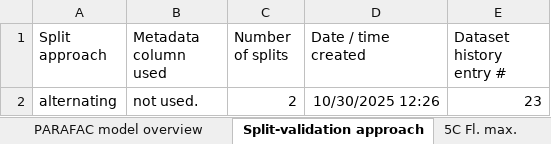
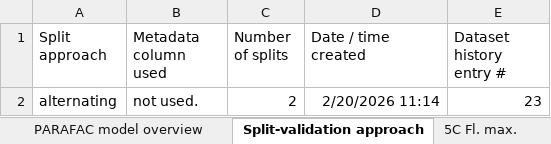
Before and after one commit to urbanwuensch/drEEM-online, an Excel workbook: examples/tutorialModelExport.xlsx, sheet Split-validation approach, drawn as a sheet; values as stored, in another font and other column widths than the file's, no borders; the diff names each change by its address in the sheet, - before the commit and + after, or states it on an @@ line.

Commit message:
Re-ran all tutorials for validation

```diff
--- a/examples/tutorialModelExport.xlsx (sheet Split-validation approach)
+++ b/examples/tutorialModelExport.xlsx (sheet Split-validation approach)
-D2 (Date / time created): 10/30/2025 12:26
+D2 (Date / time created): 2/20/2026 11:14
```
Also changed, not shown: sheet 5C em loadings, sheet 5C Fl. max., sheet 5C ex loadings, sheet PARAFAC model overview, 7 other files.
